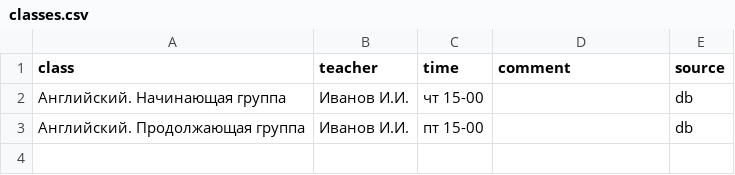
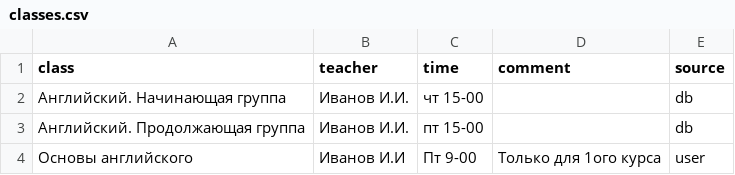
Before and after one commit to maxmuv/english_web_site, a CSV file: data/classes.csv, drawn as a sheet.

```diff
--- a/data/classes.csv
+++ b/data/classes.csv
@@ -3 +3,2 @@ class;teacher;time;comment;source
 Английский. Продолжающая группа; Иванов И.И.; пт 15-00;;db
+Основы английского;Иванов И.И;Пт 9-00;Только для 1ого курса;user
```
Also changed, not shown: 6 other files.
